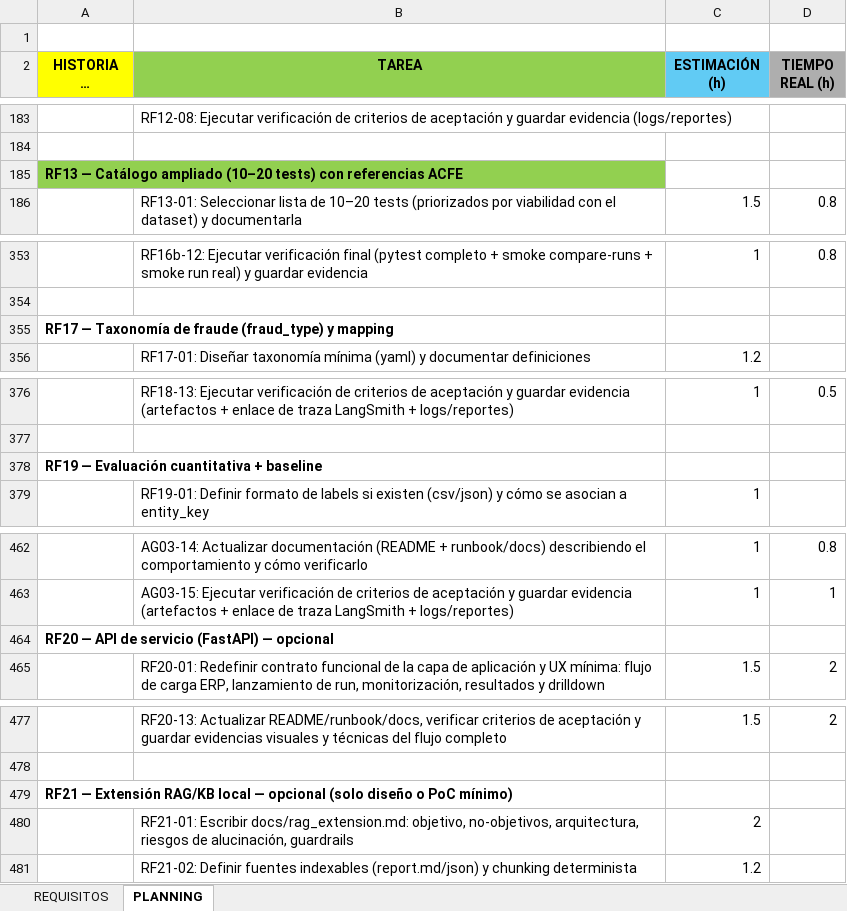
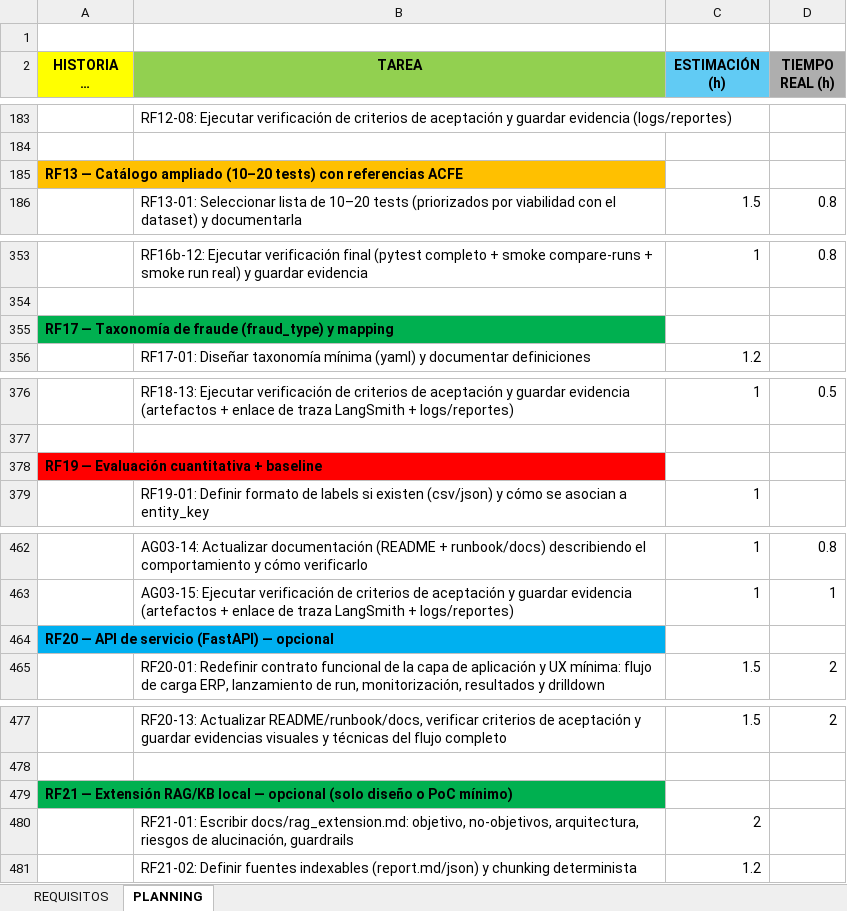
Before and after one commit to luciasorni/erp-fraud-data-TFG, an Excel workbook: project/requisitos_backlog.xlsx, sheet PLANNING, drawn as a sheet; only a part is shown, gaps mark what is left out; long unchanged cells end in …; values as stored, in another font and other column widths than the file's, no borders; the diff names each change by its address in the sheet, - before the commit and + after, or states it on an @@ line.

```diff
--- a/project/requisitos_backlog.xlsx (sheet PLANNING)
+++ b/project/requisitos_backlog.xlsx (sheet PLANNING)
-A185 fill: #92D050
+A185 fill: #FFC000
-A355 fill: none
+A355 fill: #00B050
-A378 fill: none
+A378 fill: #FF0000
-A464 fill: none
+A464 fill: #00B0F0
-A479 fill: none
+A479 fill: #00B050
```
Also changed, not shown: sheet REQUISITOS, 14 other files.
